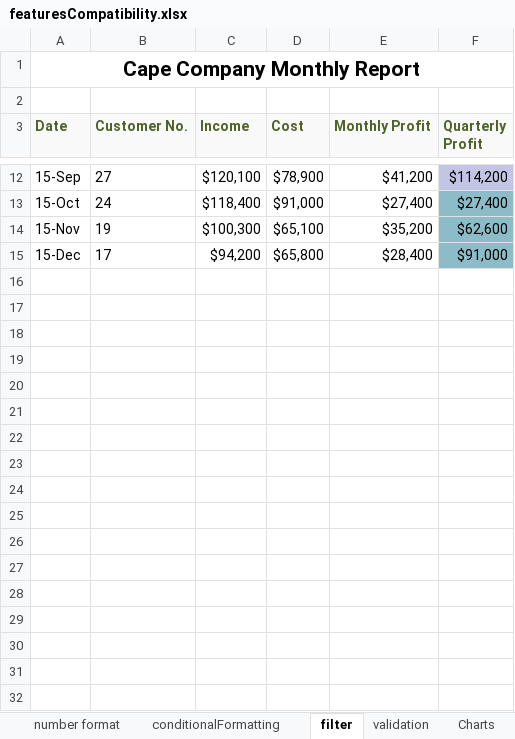
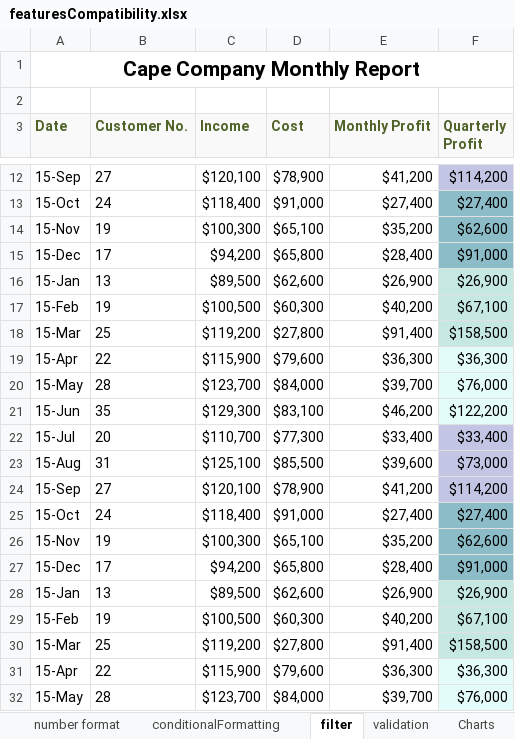
Before and after one commit to keikai/keikai-demo, an Excel workbook: src/main/webapp/book/demo/featuresCompatibility.xlsx, sheet filter, drawn as a sheet; only a part is shown, gaps mark what is left out; values as stored, in another font and other column widths than the file's, no borders; conditional formats not drawn; the diff covers the shown part only; the diff names each change by its address in the sheet, - before the commit and + after, or states it on an @@ line.

```diff
--- a/src/main/webapp/book/demo/featuresCompatibility.xlsx (sheet filter)
+++ b/src/main/webapp/book/demo/featuresCompatibility.xlsx (sheet filter)
+row 16: 15-Jan | 13 | $89,500 | $62,600 | $26,900 | $26,900
+row 17: 15-Feb | 19 | $100,500 | $60,300 | $40,200 | $67,100
+row 18: 15-Mar | 25 | $119,200 | $27,800 | $91,400 | $158,500
+row 19: 15-Apr | 22 | $115,900 | $79,600 | $36,300 | $36,300
+row 20: 15-May | 28 | $123,700 | $84,000 | $39,700 | $76,000
+row 21: 15-Jun | 35 | $129,300 | $83,100 | $46,200 | $122,200
+row 22: 15-Jul | 20 | $110,700 | $77,300 | $33,400 | $33,400
+row 23: 15-Aug | 31 | $125,100 | $85,500 | $39,600 | $73,000
+row 24: 15-Sep | 27 | $120,100 | $78,900 | $41,200 | $114,200
+row 25: 15-Oct | 24 | $118,400 | $91,000 | $27,400 | $27,400
+row 26: 15-Nov | 19 | $100,300 | $65,100 | $35,200 | $62,600
+row 27: 15-Dec | 17 | $94,200 | $65,800 | $28,400 | $91,000
+row 28: 15-Jan | 13 | $89,500 | $62,600 | $26,900 | $26,900
+row 29: 15-Feb | 19 | $100,500 | $60,300 | $40,200 | $67,100
+row 30: 15-Mar | 25 | $119,200 | $27,800 | $91,400 | $158,500
+row 31: 15-Apr | 22 | $115,900 | $79,600 | $36,300 | $36,300
+row 32: 15-May | 28 | $123,700 | $84,000 | $39,700 | $76,000
```
Also changed, not shown: 79 added rows elsewhere in this sheet, sheet TableStyle, charts or pictures, 2 other files.
